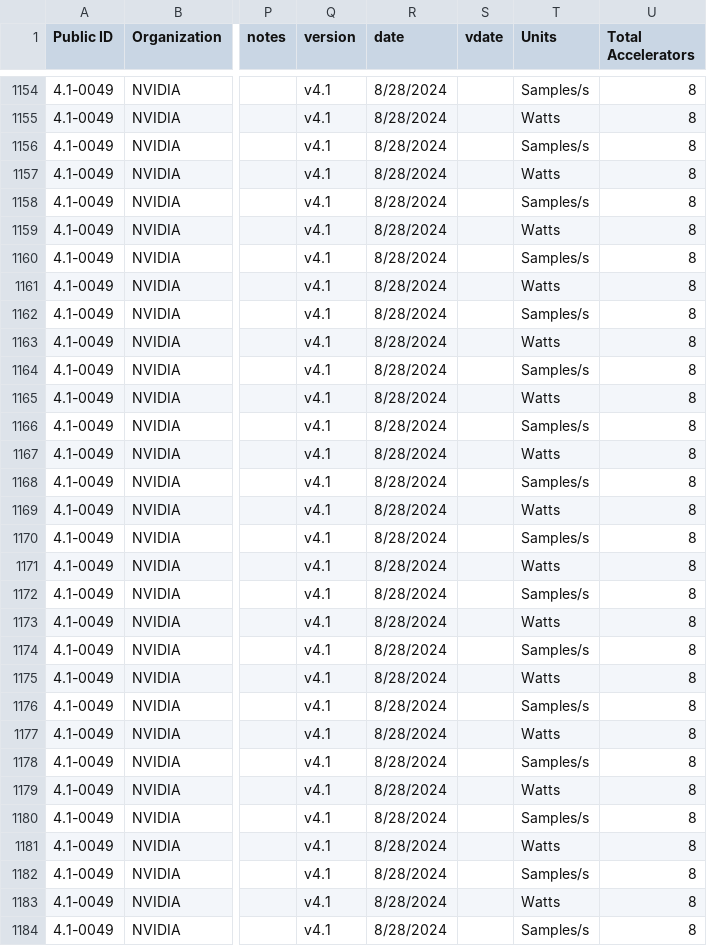
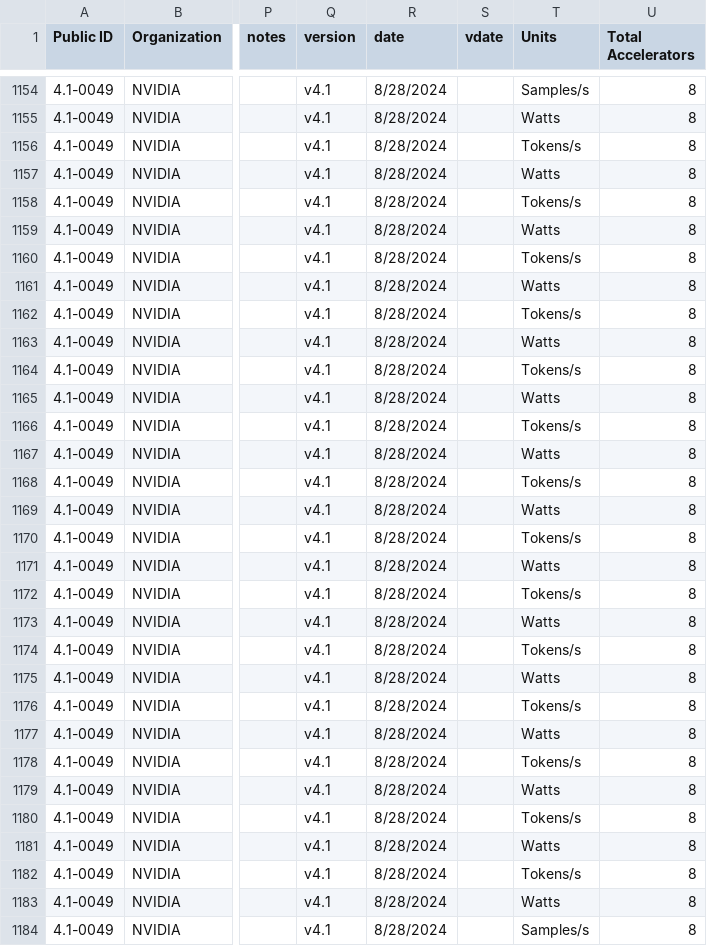
Before and after one commit to aryatschand/MLPerf-Power-HPCA-2025, a CSV file: code/data_cleaned_inference_datacenter.csv, drawn as a sheet; only a part is shown, gaps mark what is left out; the diff names each change by its address in the sheet, - before the commit and + after, or states it on an @@ line.

Commit message:
Update data_cleaned_inference_datacenter.csv for data labeling bug

```diff
--- a/code/data_cleaned_inference_datacenter.csv
+++ b/code/data_cleaned_inference_datacenter.csv
-T1156 (Units): Samples/s
+T1156 (Units): Tokens/s
-T1158 (Units): Samples/s
+T1158 (Units): Tokens/s
-T1160 (Units): Samples/s
+T1160 (Units): Tokens/s
-T1162 (Units): Samples/s
+T1162 (Units): Tokens/s
-T1164 (Units): Samples/s
+T1164 (Units): Tokens/s
-T1166 (Units): Samples/s
+T1166 (Units): Tokens/s
-T1168 (Units): Samples/s
+T1168 (Units): Tokens/s
-T1170 (Units): Samples/s
+T1170 (Units): Tokens/s
-T1172 (Units): Samples/s
+T1172 (Units): Tokens/s
-T1174 (Units): Samples/s
+T1174 (Units): Tokens/s
-T1176 (Units): Samples/s
+T1176 (Units): Tokens/s
-T1178 (Units): Samples/s
+T1178 (Units): Tokens/s
-T1180 (Units): Samples/s
+T1180 (Units): Tokens/s
-T1182 (Units): Samples/s
+T1182 (Units): Tokens/s
```
